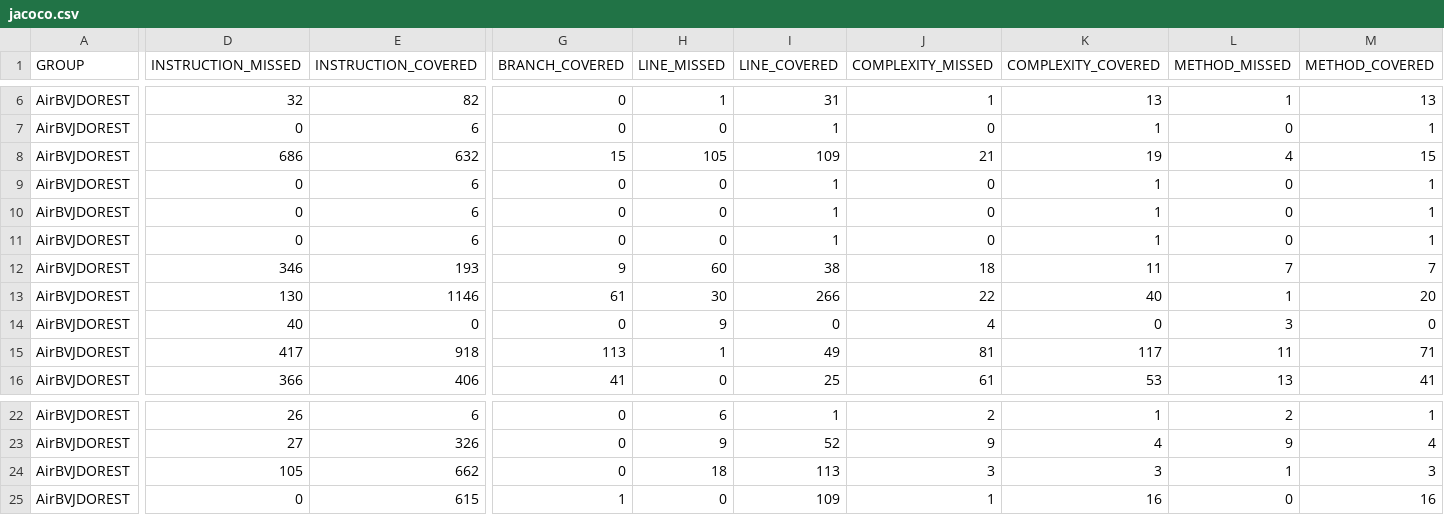
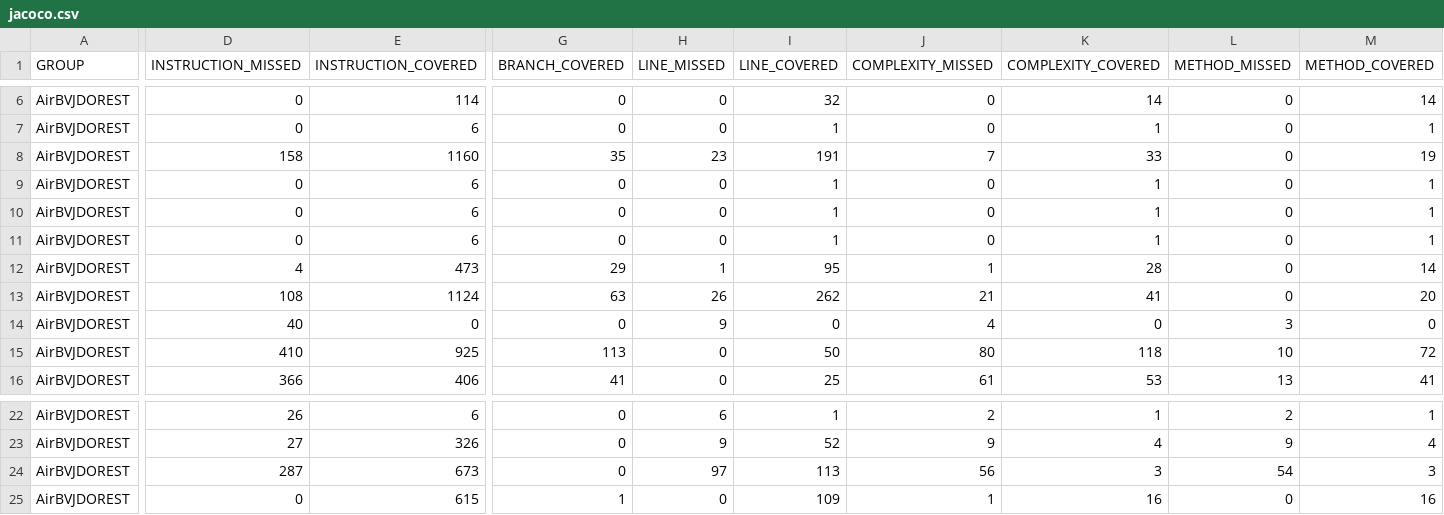
Before and after one commit to BSPQE20-21/BSPQ21-E1, a CSV file: docs/jacoco/jacoco.csv, drawn as a sheet; only a part is shown, gaps mark what is left out; removed rows and columns are numbered as before the commit, all else as after; rows hold the shown columns only; the diff covers the shown part only; the diff names each change by its address in the sheet, - before the commit and + after, or states it on an @@ line.

```diff
--- a/docs/jacoco/jacoco.csv
+++ b/docs/jacoco/jacoco.csv
-D6 (INSTRUCTION_MISSED): 32
+D6 (INSTRUCTION_MISSED): 0
-E6 (INSTRUCTION_COVERED): 82
+E6 (INSTRUCTION_COVERED): 114
-H6 (LINE_MISSED): 1
+H6 (LINE_MISSED): 0
-I6 (LINE_COVERED): 31
+I6 (LINE_COVERED): 32
-J6 (COMPLEXITY_MISSED): 1
+J6 (COMPLEXITY_MISSED): 0
-K6 (COMPLEXITY_COVERED): 13
+K6 (COMPLEXITY_COVERED): 14
-L6 (METHOD_MISSED): 1
+L6 (METHOD_MISSED): 0
-M6 (METHOD_COVERED): 13
+M6 (METHOD_COVERED): 14
-row 8: AirBVJDOREST | 686 | 632 | 15 | 105 | 109 | 21 | 19 | 4 | 15
+row 8: AirBVJDOREST | 158 | 1160 | 35 | 23 | 191 | 7 | 33 | 0 | 19
-row 12: AirBVJDOREST | 346 | 193 | 9 | 60 | 38 | 18 | 11 | 7 | 7
+row 12: AirBVJDOREST | 4 | 473 | 29 | 1 | 95 | 1 | 28 | 0 | 14
-D13 (INSTRUCTION_MISSED): 130
+D13 (INSTRUCTION_MISSED): 108
-E13 (INSTRUCTION_COVERED): 1146
+E13 (INSTRUCTION_COVERED): 1124
-G13 (BRANCH_COVERED): 61
+G13 (BRANCH_COVERED): 63
-H13 (LINE_MISSED): 30
+H13 (LINE_MISSED): 26
-I13 (LINE_COVERED): 266
+I13 (LINE_COVERED): 262
-J13 (COMPLEXITY_MISSED): 22
+J13 (COMPLEXITY_MISSED): 21
-K13 (COMPLEXITY_COVERED): 40
+K13 (COMPLEXITY_COVERED): 41
-L13 (METHOD_MISSED): 1
+L13 (METHOD_MISSED): 0
-D15 (INSTRUCTION_MISSED): 417
+D15 (INSTRUCTION_MISSED): 410
-E15 (INSTRUCTION_COVERED): 918
+E15 (INSTRUCTION_COVERED): 925
-H15 (LINE_MISSED): 1
+H15 (LINE_MISSED): 0
-I15 (LINE_COVERED): 49
+I15 (LINE_COVERED): 50
-J15 (COMPLEXITY_MISSED): 81
+J15 (COMPLEXITY_MISSED): 80
-K15 (COMPLEXITY_COVERED): 117
+K15 (COMPLEXITY_COVERED): 118
-L15 (METHOD_MISSED): 11
+L15 (METHOD_MISSED): 10
-M15 (METHOD_COVERED): 71
+M15 (METHOD_COVERED): 72
-D24 (INSTRUCTION_MISSED): 105
+D24 (INSTRUCTION_MISSED): 287
-E24 (INSTRUCTION_COVERED): 662
+E24 (INSTRUCTION_COVERED): 673
-H24 (LINE_MISSED): 18
+H24 (LINE_MISSED): 97
-J24 (COMPLEXITY_MISSED): 3
+J24 (COMPLEXITY_MISSED): 56
-L24 (METHOD_MISSED): 1
+L24 (METHOD_MISSED): 54
```
Also changed, not shown: 1 added row, 1 removed row and 16 edited cells elsewhere in this file, 49 other files.
